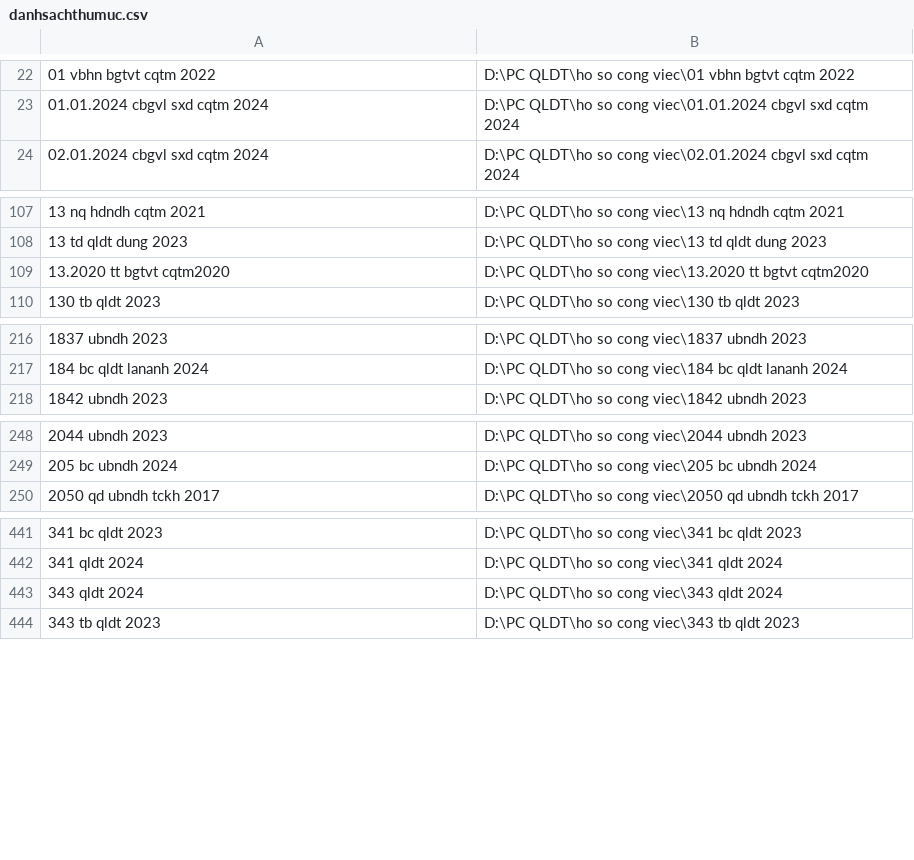
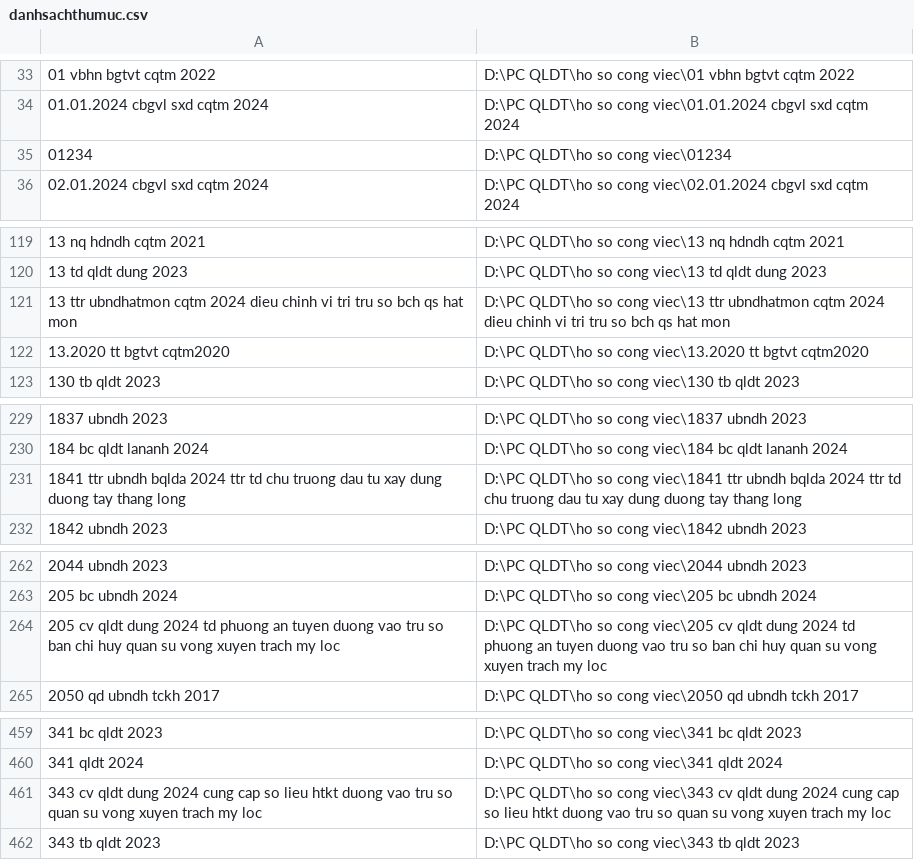
Before and after one commit to vuhuudung/dung_qldt_phuctho, a CSV file: data/danhsachthumuc.csv, drawn as a sheet; only a part is shown, gaps mark what is left out; removed rows and columns are numbered as before the commit, all else as after; the diff covers the shown part only; the diff names each change by its address in the sheet, - before the commit and + after, or states it on an @@ line.

```diff
--- a/data/danhsachthumuc.csv
+++ b/data/danhsachthumuc.csv
+row 35: 01234 | D:\PC QLDT\ho so cong viec\01234
+row 121: 13 ttr ubndhatmon cqtm 2024 dieu chinh vi tri tru so bch qs hat mon | D:\PC QLDT\ho so cong viec\13 ttr ubndhatmon cqtm 2024 dieu chinh vi tri tru so bch qs hat mon
+row 231: 1841 ttr ubndh bqlda 2024 ttr td chu truong dau tu xay dung duong tay thang long | D:\PC QLDT\ho so cong viec\1841 ttr ubndh bqlda 2024 ttr td chu truong dau tu xay dung duong tay thang long
+row 264: 205 cv qldt dung 2024 td phuong an tuyen duong vao tru so ban chi huy quan su vong xuyen trach my loc | D:\PC QLDT\ho so cong viec\205 cv qldt dung 2024 td phuong an tuyen duong vao tru so ban chi huy quan su vong xuyen trach my loc
-row 443: 343 qldt 2024 | D:\PC QLDT\ho so cong viec\343 qldt 2024
+row 461: 343 cv qldt dung 2024 cung cap so lieu htkt duong vao tru so quan su vong xuyen trach my loc | D:\PC QLDT\ho so cong viec\343 cv qldt dung 2024 cung cap so lieu htkt duong vao tru so quan su vong xuyen trach my loc
```
Also changed, not shown: 27 added rows and 4 removed rows elsewhere in this file, 1 other file.
